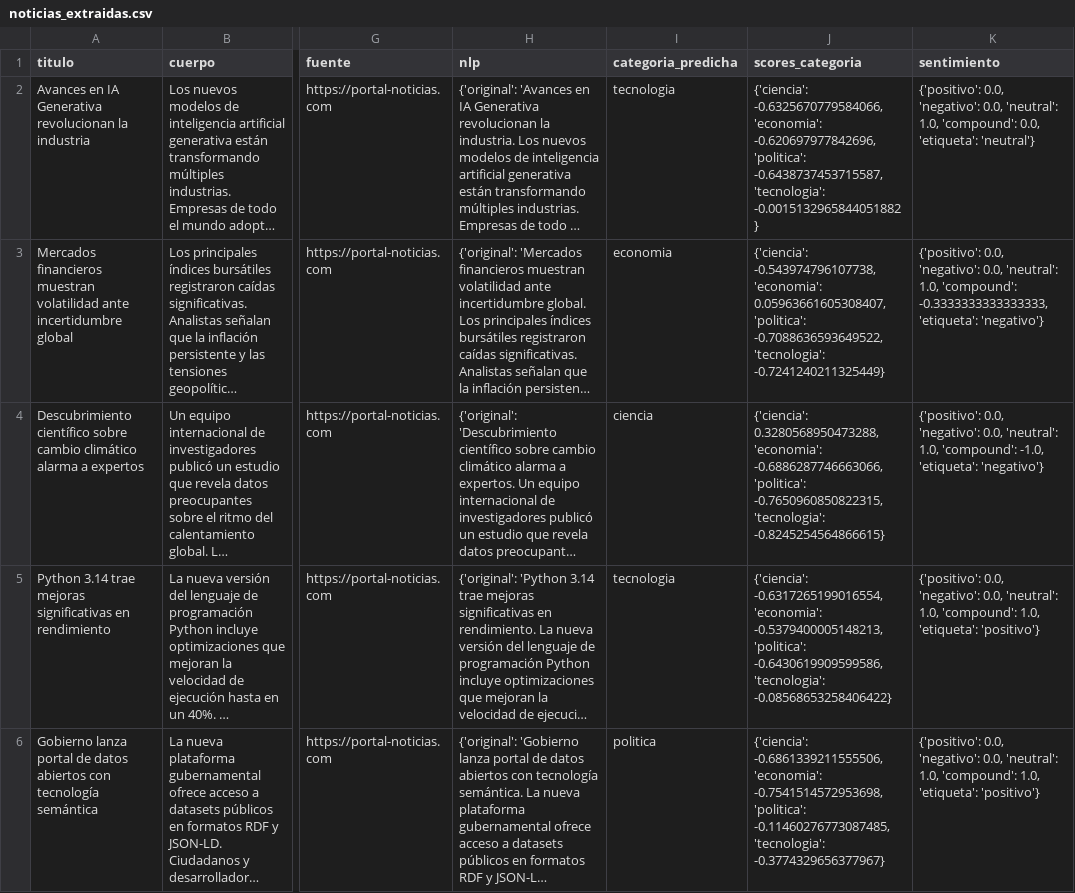
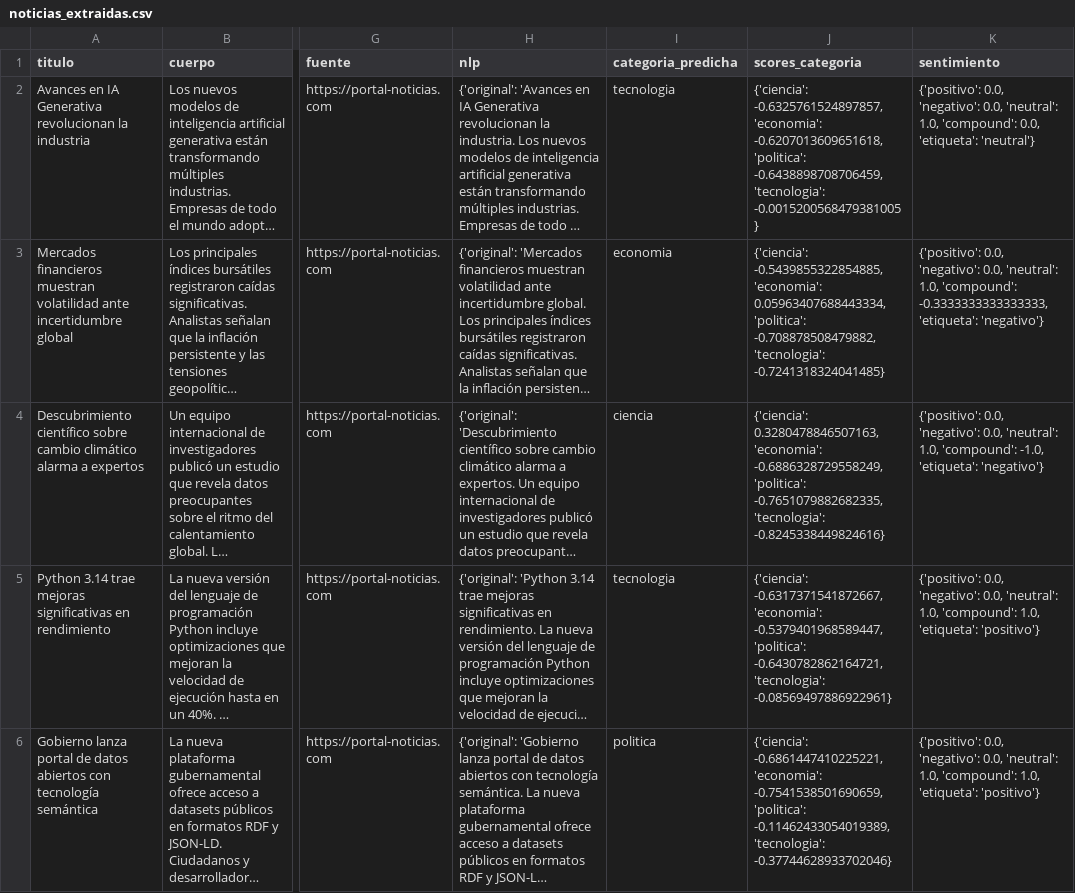
Before and after one commit to KuriZd/SIMANW, a CSV file: data/noticias_extraidas.csv, drawn as a sheet; only a part is shown, gaps mark what is left out; long unchanged cells end in …; the diff names each change by its address in the sheet, - before the commit and + after, or states it on an @@ line.

```diff
--- a/data/noticias_extraidas.csv
+++ b/data/noticias_extraidas.csv
-J2 (scores_categoria): {'ciencia': -0.6325670779584066, 'economia': -0.620697977842696, 'politica': -0.6438737453715587, 'tecnologia': -0.0015132965844051882}
+J2 (scores_categoria): {'ciencia': -0.6325761524897857, 'economia': -0.6207013609651618, 'politica': -0.6438898708706459, 'tecnologia': -0.0015200568479381005}
-J3 (scores_categoria): {'ciencia': -0.543974796107738, 'economia': 0.05963661605308407, 'politica': -0.7088636593649522, 'tecnologia': -0.7241240211325449}
+J3 (scores_categoria): {'ciencia': -0.5439855322854885, 'economia': 0.05963407688443334, 'politica': -0.708878508479882, 'tecnologia': -0.7241318324041485}
-J4 (scores_categoria): {'ciencia': 0.3280568950473288, 'economia': -0.6886287746663066, 'politica': -0.7650960850822315, 'tecnologia': -0.8245254564866615}
+J4 (scores_categoria): {'ciencia': 0.3280478846507163, 'economia': -0.6886328729558249, 'politica': -0.7651079882682335, 'tecnologia': -0.8245338449824616}
-J5 (scores_categoria): {'ciencia': -0.6317265199016554, 'economia': -0.5379400005148213, 'politica': -0.6430619909599586, 'tecnologia': -0.08568653258406422}
+J5 (scores_categoria): {'ciencia': -0.6317371541872667, 'economia': -0.5379401968589447, 'politica': -0.6430782862164721, 'tecnologia': -0.08569497886922961}
-J6 (scores_categoria): {'ciencia': -0.6861339211555506, 'economia': -0.7541514572953698, 'politica': -0.11460276773087485, 'tecnologia': -0.3774329656377967}
+J6 (scores_categoria): {'ciencia': -0.6861447410225221, 'economia': -0.7541538501690659, 'politica': -0.11462433054019389, 'tecnologia': -0.37744628933702046}
```
Also changed, not shown: 1 other file.
